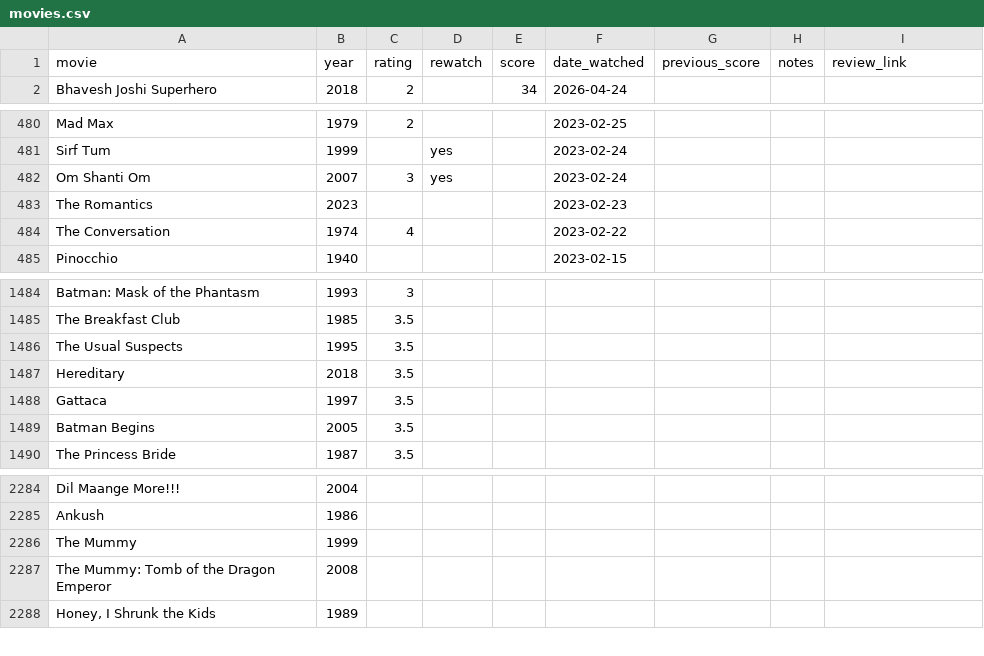
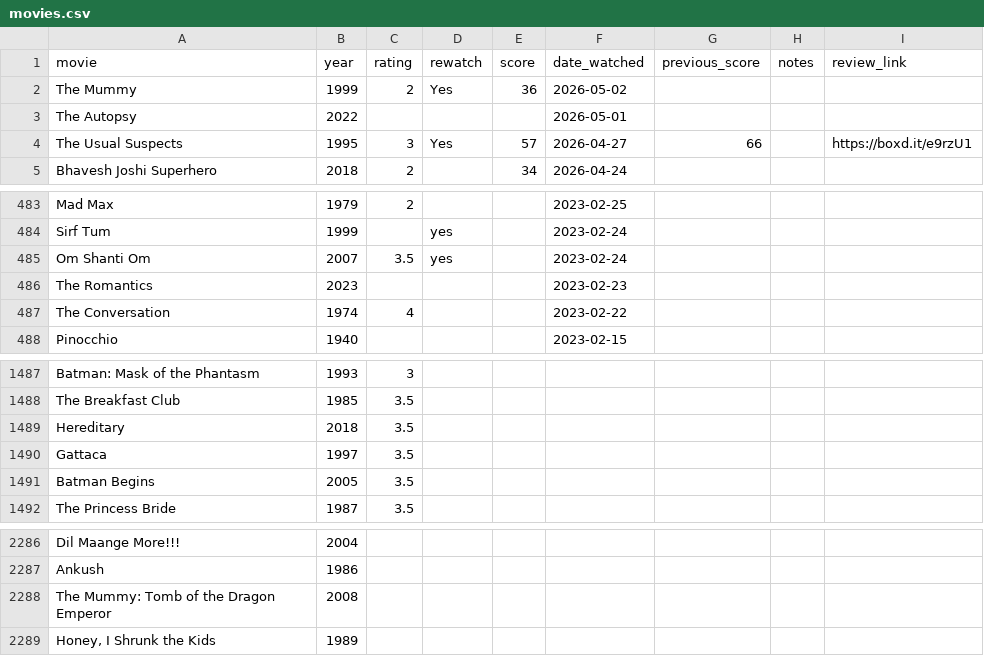
Before and after one commit to hashsea-art/hashsea-art.github.io, a CSV file: data/movies.csv, drawn as a sheet; only a part is shown, gaps mark what is left out.

Commit message:
Movie Updates

```diff
--- a/data/movies.csv
+++ b/data/movies.csv
@@ -1,2 +1,5 @@
 "movie","year","rating","rewatch","score","date_watched","previous_score","notes","review_link"
+"The Mummy","1999","2","Yes","36","2026-05-02","","",""
+"The Autopsy","2022","","","","2026-05-01","","",""
+"The Usual Suspects","1995","3","Yes","57","2026-04-27","66","","https://boxd.it/e9rzU1"
 "Bhavesh Joshi Superhero","2018","2","","34","2026-04-24","","",""
@@ -481,3 +484,3 @@
 "Sirf Tum","1999","","yes","","2023-02-24","","",""
-"Om Shanti Om","2007","3","yes","","2023-02-24","","",""
+"Om Shanti Om","2007","3.5","yes","","2023-02-24","","",""
 "The Romantics","2023","","","","2023-02-23","","",""
@@ -1485,3 +1488,2 @@
 "The Breakfast Club","1985","3.5","","","","","",""
-"The Usual Suspects","1995","3.5","","","","","",""
 "Hereditary","2018","3.5","","","","","",""
@@ -2285,3 +2287,2 @@
 "Ankush","1986","","","","","","",""
-"The Mummy","1999","","","","","","",""
 "The Mummy: Tomb of the Dragon Emperor","2008","","","","","","",""
```
Also changed, not shown: data/metadata/films_alphabetical.csv, data/metadata/score_frequency.csv, 1 other file.
